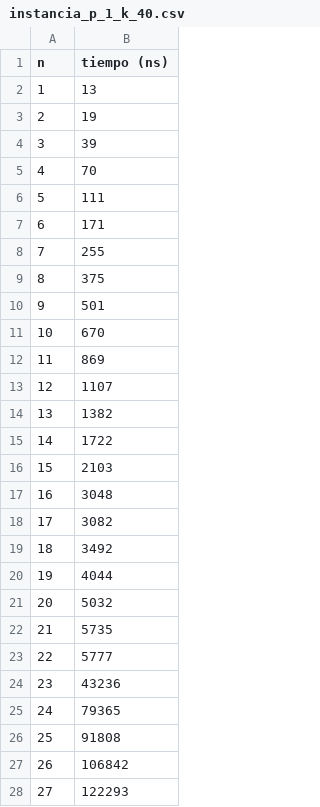
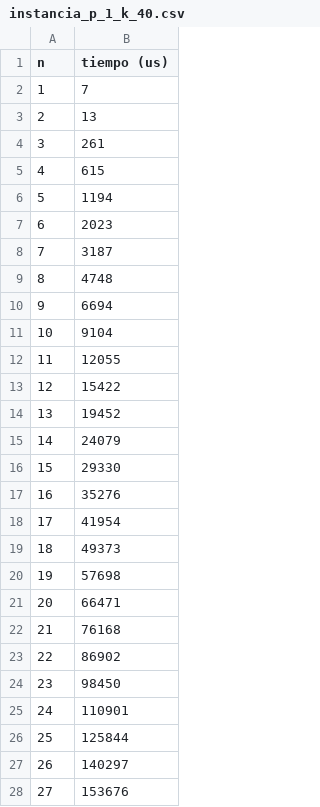
Before and after one commit to ealmansi/algo3-tp2, a CSV file: problema3/csv/instancia_p_1_k_40.csv, drawn as a sheet; only a part is shown; the diff covers the shown part only.

```diff
--- a/problema3/csv/instancia_p_1_k_40.csv
+++ b/problema3/csv/instancia_p_1_k_40.csv
@@ -1,28 +1,28 @@
-"n","tiempo (ns)"
-1,13
-2,19
-3,39
-4,70
-5,111
-6,171
-7,255
-8,375
-9,501
-10,670
-11,869
-12,1107
-13,1382
-14,1722
-15,2103
-16,3048
-17,3082
-18,3492
-19,4044
-20,5032
-21,5735
-22,5777
-23,43236
-24,79365
-25,91808
-26,106842
-27,122293
+"n","tiempo (us)"
+1,7
+2,13
+3,261
+4,615
+5,1194
+6,2023
+7,3187
+8,4748
+9,6694
+10,9104
+11,12055
+12,15422
+13,19452
+14,24079
+15,29330
+16,35276
+17,41954
+18,49373
+19,57698
+20,66471
+21,76168
+22,86902
+23,98450
+24,110901
+25,125844
+26,140297
+27,153676
```
Also changed, not shown: 23 edited cells elsewhere in this file, problema3/csv/instancia_p_1_k_0.csv, problema3/csv/instancia_p_1_k_10.csv, 12 other files.
